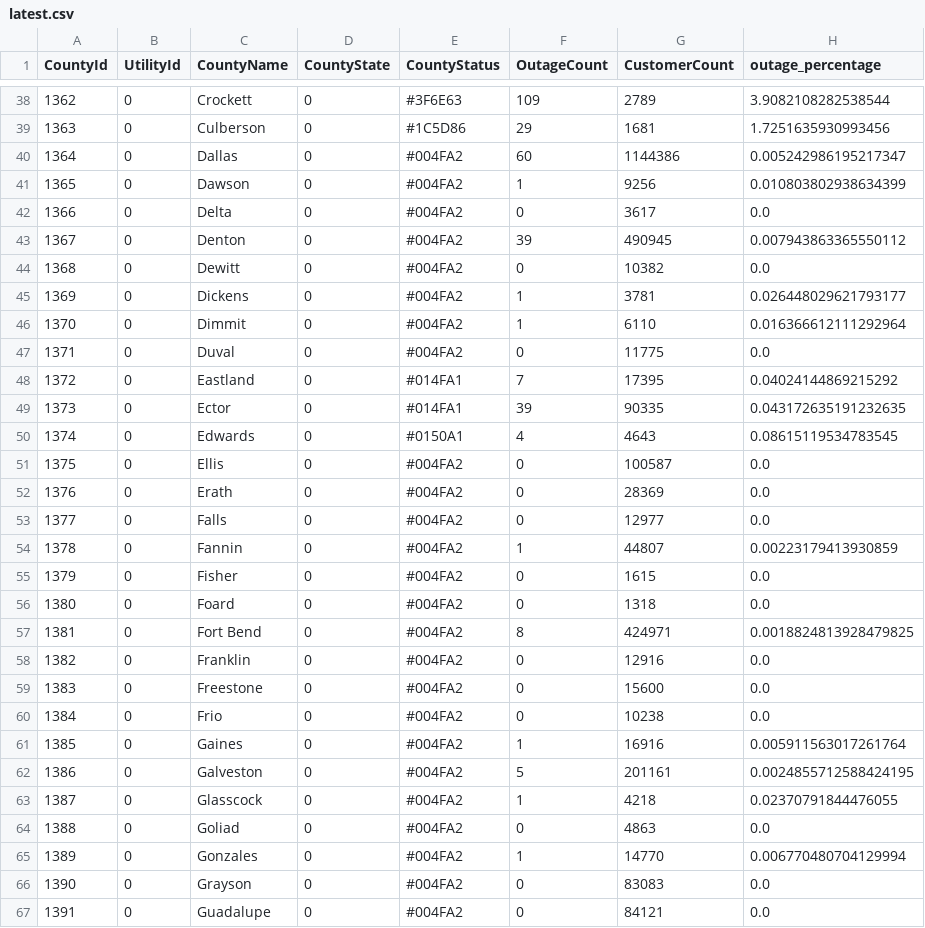
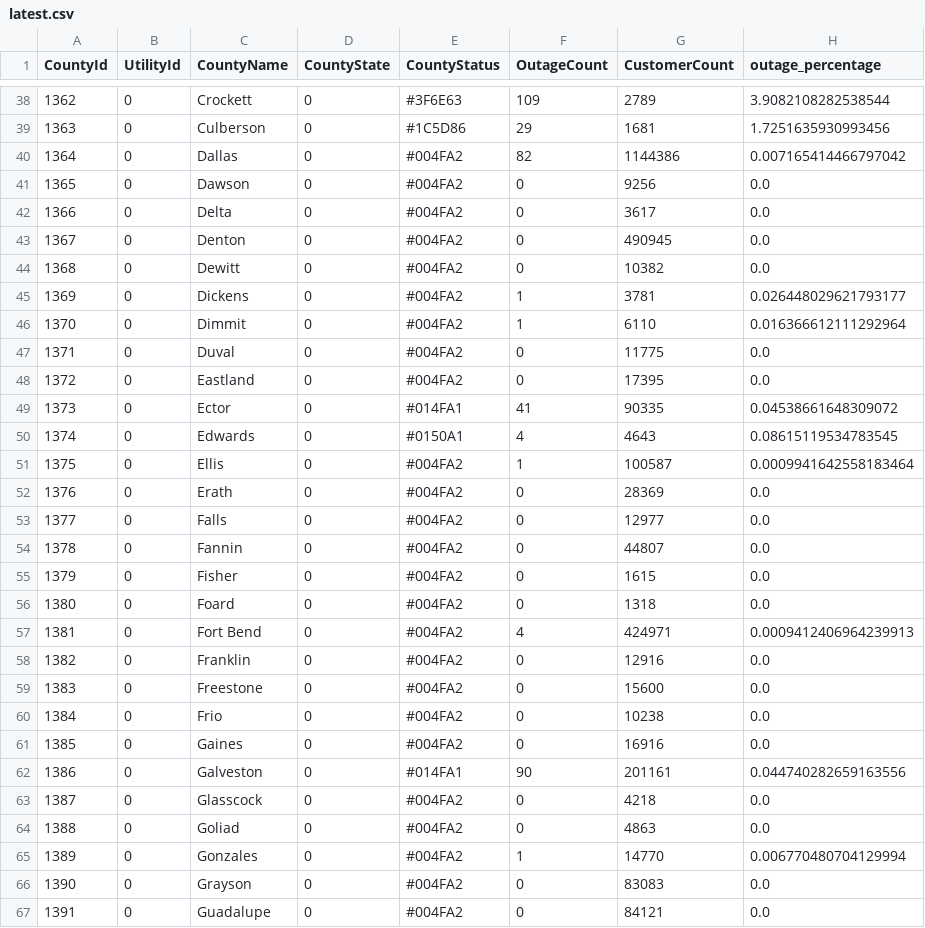
Before and after one commit to DallasMorningNews/20250304_severe-weather, a CSV file: data/latest.csv, drawn as a sheet; only a part is shown, gaps mark what is left out; the diff covers the shown part only.

```diff
--- a/data/latest.csv
+++ b/data/latest.csv
@@ -39,6 +39,6 @@ CountyId,UtilityId,CountyName,CountyState,CountyStatus,OutageCount,CustomerCount
 1363,0,Culberson,0,#1C5D86,29,1681,1.7251635930993456
-1364,0,Dallas,0,#004FA2,60,1144386,0.005242986195217347
-1365,0,Dawson,0,#004FA2,1,9256,0.010803802938634399
+1364,0,Dallas,0,#004FA2,82,1144386,0.007165414466797042
+1365,0,Dawson,0,#004FA2,0,9256,0.0
 1366,0,Delta,0,#004FA2,0,3617,0.0
-1367,0,Denton,0,#004FA2,39,490945,0.007943863365550112
+1367,0,Denton,0,#004FA2,0,490945,0.0
 1368,0,Dewitt,0,#004FA2,0,10382,0.0
@@ -47,12 +47,12 @@ CountyId,UtilityId,CountyName,CountyState,CountyStatus,OutageCount,CustomerCount
 1371,0,Duval,0,#004FA2,0,11775,0.0
-1372,0,Eastland,0,#014FA1,7,17395,0.04024144869215292
-1373,0,Ector,0,#014FA1,39,90335,0.043172635191232635
+1372,0,Eastland,0,#004FA2,0,17395,0.0
+1373,0,Ector,0,#014FA1,41,90335,0.04538661648309072
 1374,0,Edwards,0,#0150A1,4,4643,0.08615119534783545
-1375,0,Ellis,0,#004FA2,0,100587,0.0
+1375,0,Ellis,0,#004FA2,1,100587,0.0009941642558183464
 1376,0,Erath,0,#004FA2,0,28369,0.0
 1377,0,Falls,0,#004FA2,0,12977,0.0
-1378,0,Fannin,0,#004FA2,1,44807,0.00223179413930859
+1378,0,Fannin,0,#004FA2,0,44807,0.0
 1379,0,Fisher,0,#004FA2,0,1615,0.0
 1380,0,Foard,0,#004FA2,0,1318,0.0
-1381,0,Fort Bend,0,#004FA2,8,424971,0.0018824813928479825
+1381,0,Fort Bend,0,#004FA2,4,424971,0.0009412406964239913
 1382,0,Franklin,0,#004FA2,0,12916,0.0
@@ -60,5 +60,5 @@ CountyId,UtilityId,CountyName,CountyState,CountyStatus,OutageCount,CustomerCount
 1384,0,Frio,0,#004FA2,0,10238,0.0
-1385,0,Gaines,0,#004FA2,1,16916,0.005911563017261764
-1386,0,Galveston,0,#004FA2,5,201161,0.0024855712588424195
-1387,0,Glasscock,0,#004FA2,1,4218,0.02370791844476055
+1385,0,Gaines,0,#004FA2,0,16916,0.0
+1386,0,Galveston,0,#014FA1,90,201161,0.044740282659163556
+1387,0,Glasscock,0,#004FA2,0,4218,0.0
 1388,0,Goliad,0,#004FA2,0,4863,0.0
```
Also changed, not shown: 78 edited cells elsewhere in this file.
